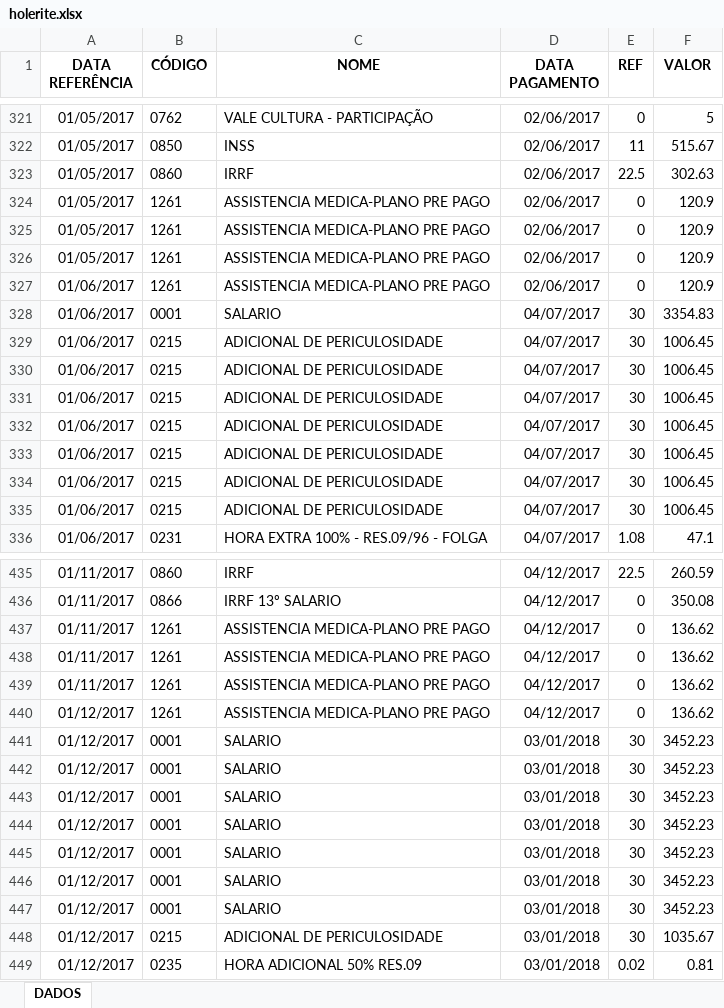
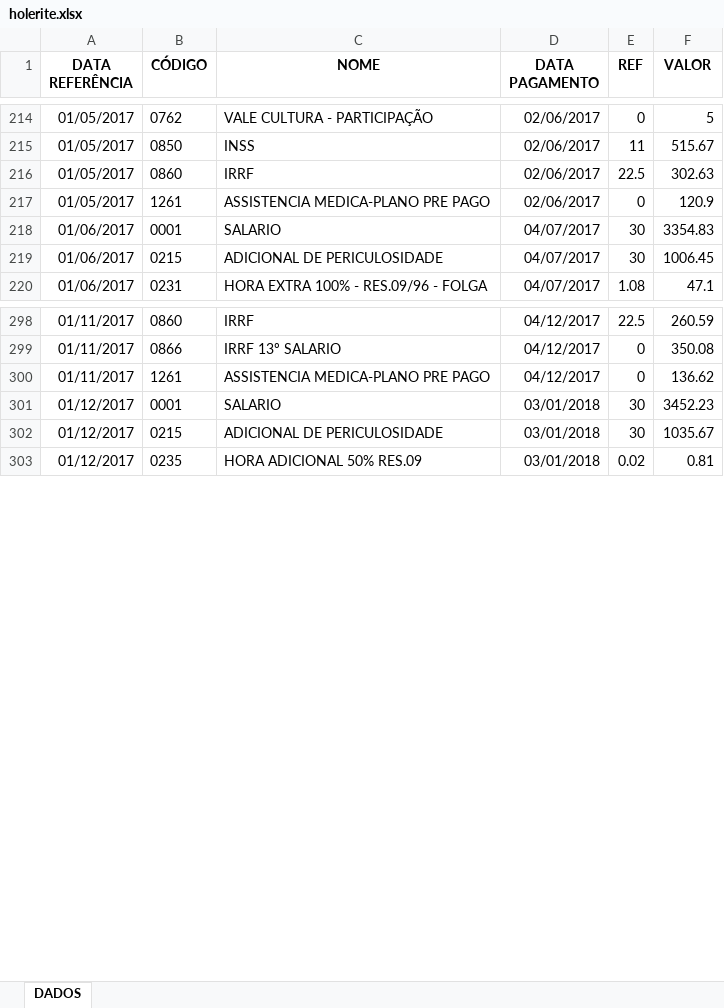
Before and after one commit to Scapequest/Curso_Python, an Excel workbook: holerite.xlsx, sheet DADOS, drawn as a sheet; only a part is shown, gaps mark what is left out; values as stored, in another font and other column widths than the file's, no borders; the diff covers the shown part only; the diff names each change by its address in the sheet, - before the commit and + after, or states it on an @@ line.

```diff
--- a/holerite.xlsx (sheet DADOS)
+++ b/holerite.xlsx (sheet DADOS)
-row 325: 01/05/2017 | 1261 | ASSISTENCIA MEDICA-PLANO PRE PAGO | 02/06/2017 | 0 | 120.9
-row 326: 01/05/2017 | 1261 | ASSISTENCIA MEDICA-PLANO PRE PAGO | 02/06/2017 | 0 | 120.9
-row 327: 01/06/2017 | 1261 | ASSISTENCIA MEDICA-PLANO PRE PAGO | 02/06/2017 | 0 | 120.9
-row 329: 01/06/2017 | 0215 | ADICIONAL DE PERICULOSIDADE | 04/07/2017 | 30 | 1006.45
-row 330: 01/06/2017 | 0215 | ADICIONAL DE PERICULOSIDADE | 04/07/2017 | 30 | 1006.45
-row 331: 01/06/2017 | 0215 | ADICIONAL DE PERICULOSIDADE | 04/07/2017 | 30 | 1006.45
-row 332: 01/06/2017 | 0215 | ADICIONAL DE PERICULOSIDADE | 04/07/2017 | 30 | 1006.45
-row 333: 01/06/2017 | 0215 | ADICIONAL DE PERICULOSIDADE | 04/07/2017 | 30 | 1006.45
-row 334: 01/06/2017 | 0215 | ADICIONAL DE PERICULOSIDADE | 04/07/2017 | 30 | 1006.45
-row 438: 01/11/2017 | 1261 | ASSISTENCIA MEDICA-PLANO PRE PAGO | 04/12/2017 | 0 | 136.62
-row 439: 01/11/2017 | 1261 | ASSISTENCIA MEDICA-PLANO PRE PAGO | 04/12/2017 | 0 | 136.62
-row 440: 01/12/2017 | 1261 | ASSISTENCIA MEDICA-PLANO PRE PAGO | 04/12/2017 | 0 | 136.62
-row 441: 01/12/2017 | 0001 | SALARIO | 03/01/2018 | 30 | 3452.23
-row 442: 01/12/2017 | 0001 | SALARIO | 03/01/2018 | 30 | 3452.23
-row 443: 01/12/2017 | 0001 | SALARIO | 03/01/2018 | 30 | 3452.23
-row 444: 01/12/2017 | 0001 | SALARIO | 03/01/2018 | 30 | 3452.23
-row 445: 01/12/2017 | 0001 | SALARIO | 03/01/2018 | 30 | 3452.23
-row 446: 01/12/2017 | 0001 | SALARIO | 03/01/2018 | 30 | 3452.23
```
Also changed, not shown: 196 removed rows elsewhere in this sheet, 2 other files.
